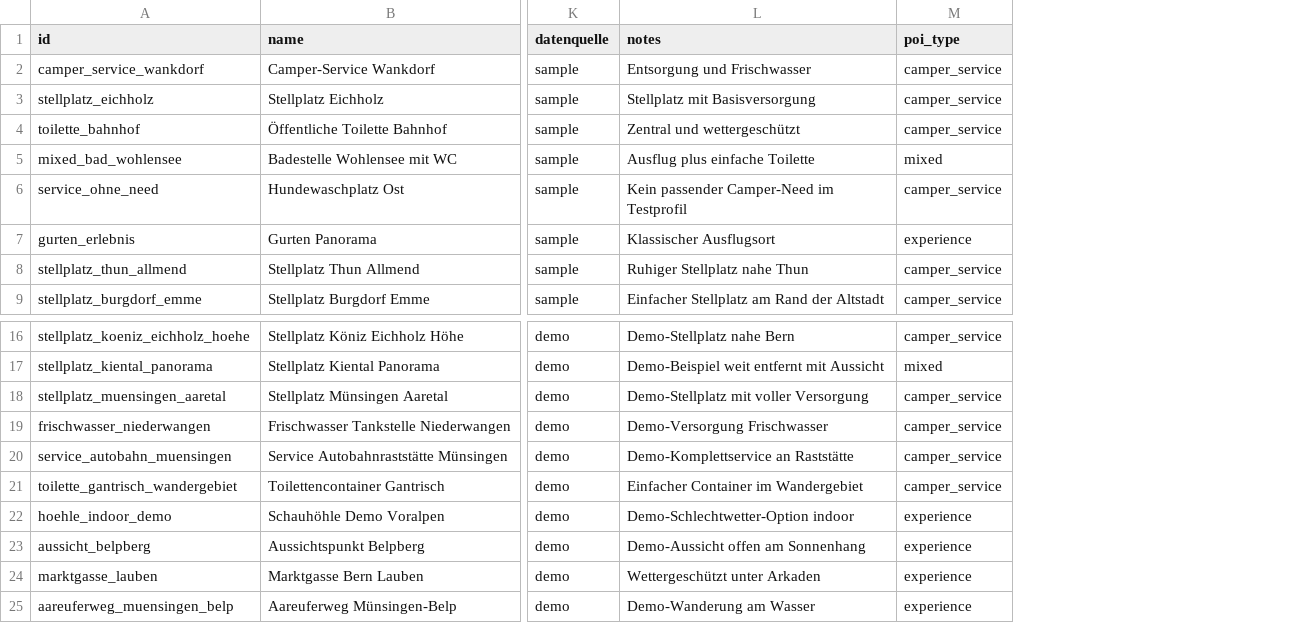
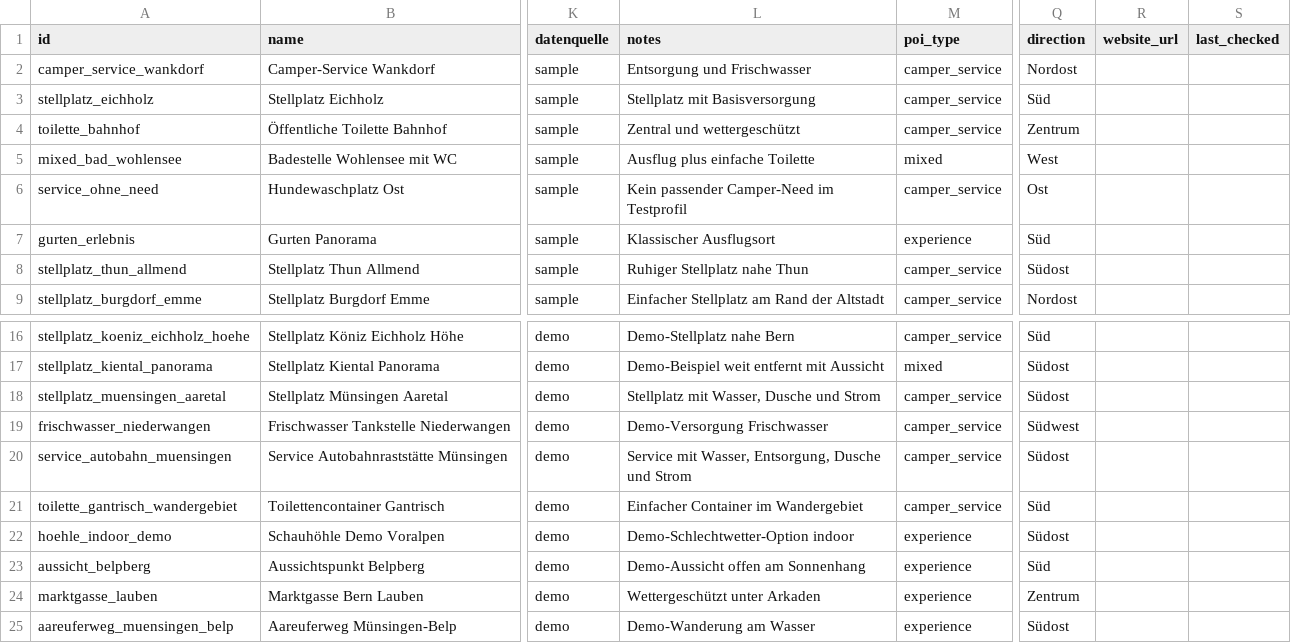
Before and after one commit to stiiwi/Scout4U, a CSV file: pois_camper_test_sample.csv, drawn as a sheet; only a part is shown, gaps mark what is left out; the diff names each change by its address in the sheet, - before the commit and + after, or states it on an @@ line.

Commit message:
Improve demo result cards

```diff
--- a/pois_camper_test_sample.csv
+++ b/pois_camper_test_sample.csv
+column Q (direction), rows 2-9: Nordost | Süd | Zentrum | West | Ost | Süd | Südost | Nordost; rows 16-25: Süd | Südost | Südost | Südwest | Südost | Süd | Südost | Süd | Zentrum | Südost
+column R (website_url), empty
+column S (last_checked), empty
-L18 (notes): Demo-Stellplatz mit voller Versorgung
+L18 (notes): Stellplatz mit Wasser, Dusche und Strom
-L20 (notes): Demo-Komplettservice an Raststätte
+L20 (notes): Service mit Wasser, Entsorgung, Dusche und Strom
```
Also changed, not shown: 4 other files.
